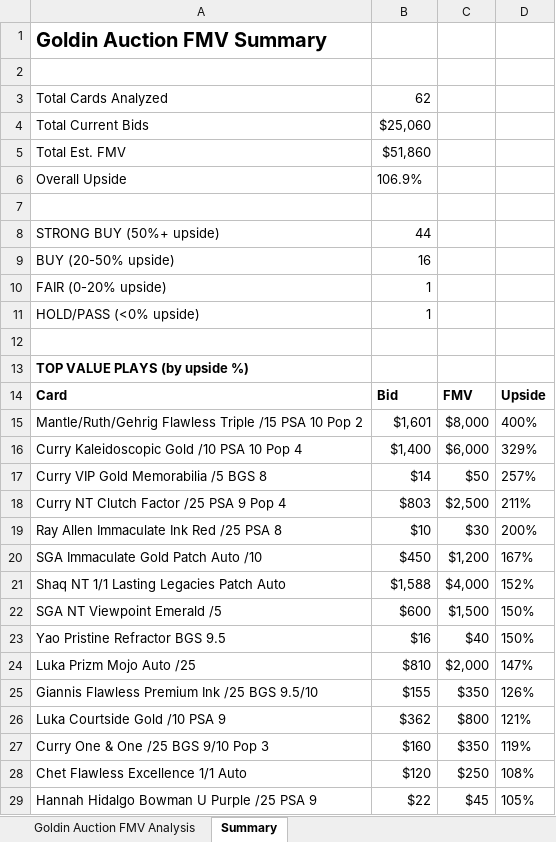
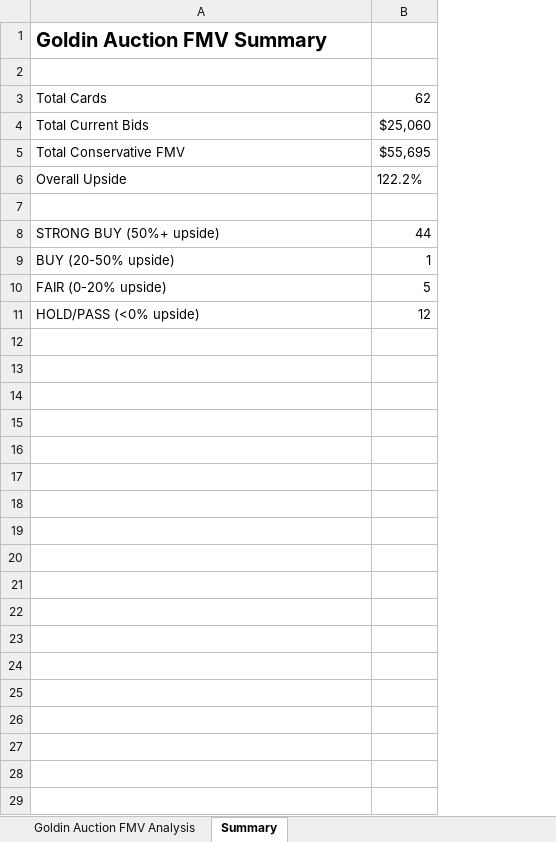
Before and after one commit to jaredzeisler/sports-card-agent, an Excel workbook: Inventory/Goldin_Auction_FMV.xlsx, sheet Summary, drawn as a sheet; values as stored, in another font and other column widths than the file's, no borders; removed rows and columns are numbered as before the commit, all else as after; the diff names each change by its address in the sheet, - before the commit and + after, or states it on an @@ line.

```diff
--- a/Inventory/Goldin_Auction_FMV.xlsx (sheet Summary)
+++ b/Inventory/Goldin_Auction_FMV.xlsx (sheet Summary)
-column C, empty
-column D, empty
-A3: Total Cards Analyzed
+A3: Total Cards
-row 5: Total Est. FMV | $51,860
+row 5: Total Conservative FMV | $55,695
-B6: 106.9%
+B6: 122.2%
-B9: 16
+B9: 1
-B10: 1
+B10: 5
-B11: 1
+B11: 12
-row 12: (empty)
-row 13: TOP VALUE PLAYS (by upside %)
-row 14: Card | Bid | FMV | Upside
-row 15: Mantle/Ruth/Gehrig Flawless Triple /15 PSA 10 Pop 2 | $1,601 | $8,000 | 400%
-row 16: Curry Kaleidoscopic Gold /10 PSA 10 Pop 4 | $1,400 | $6,000 | 329%
-row 17: Curry VIP Gold Memorabilia /5 BGS 8 | $14 | $50 | 257%
-row 18: Curry NT Clutch Factor /25 PSA 9 Pop 4 | $803 | $2,500 | 211%
-row 19: Ray Allen Immaculate Ink Red /25 PSA 8 | $10 | $30 | 200%
-row 20: SGA Immaculate Gold Patch Auto /10 | $450 | $1,200 | 167%
-row 21: Shaq NT 1/1 Lasting Legacies Patch Auto | $1,588 | $4,000 | 152%
-row 22: SGA NT Viewpoint Emerald /5 | $600 | $1,500 | 150%
-row 23: Yao Pristine Refractor BGS 9.5 | $16 | $40 | 150%
-row 24: Luka Prizm Mojo Auto /25 | $810 | $2,000 | 147%
-row 25: Giannis Flawless Premium Ink /25 BGS 9.5/10 | $155 | $350 | 126%
-row 26: Luka Courtside Gold /10 PSA 9 | $362 | $800 | 121%
-row 27: Curry One & One /25 BGS 9/10 Pop 3 | $160 | $350 | 119%
-row 28: Chet Flawless Excellence 1/1 Auto | $120 | $250 | 108%
-row 29: Hannah Hidalgo Bowman U Purple /25 PSA 9 | $22 | $45 | 105%
```
Also changed, not shown: sheet Goldin Auction FMV Analysis.
